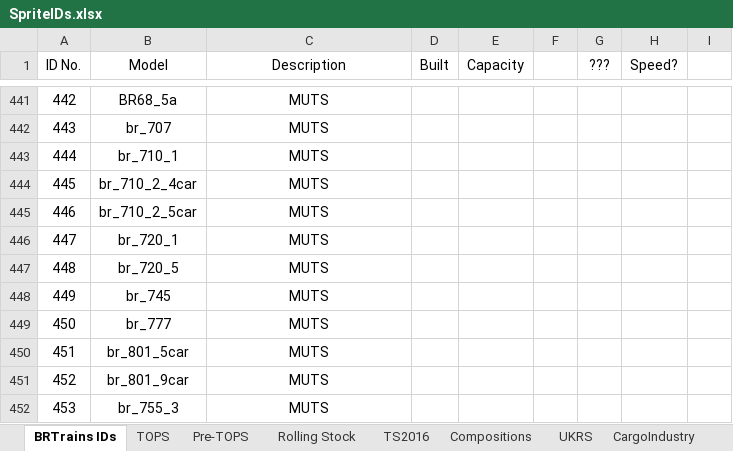
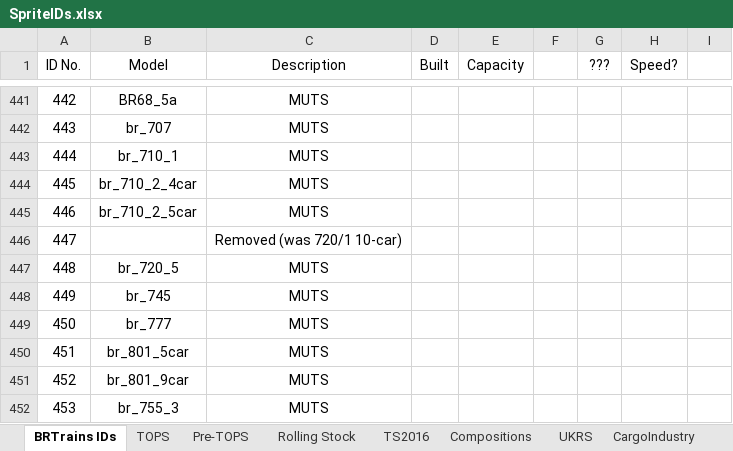
Before and after one commit to BRTrains/BRTrains2, an Excel workbook: docs/SpriteIDs.xlsx, sheet BRTrains IDs, drawn as a sheet; only a part is shown, gaps mark what is left out; values as stored, in another font and other column widths than the file's, no borders; the diff names each change by its address in the sheet, - before the commit and + after, or states it on an @@ line.

Commit message:
Removed 720/1 10-car variant (planned, never built)

```diff
--- a/docs/SpriteIDs.xlsx (sheet BRTrains IDs)
+++ b/docs/SpriteIDs.xlsx (sheet BRTrains IDs)
-B446 (Model): br_720_1
+B446 (Model): (empty)
-C446 (Description): MUTS
+C446 (Description): Removed (was 720/1 10-car)
```
Also changed, not shown: 4 other files.
